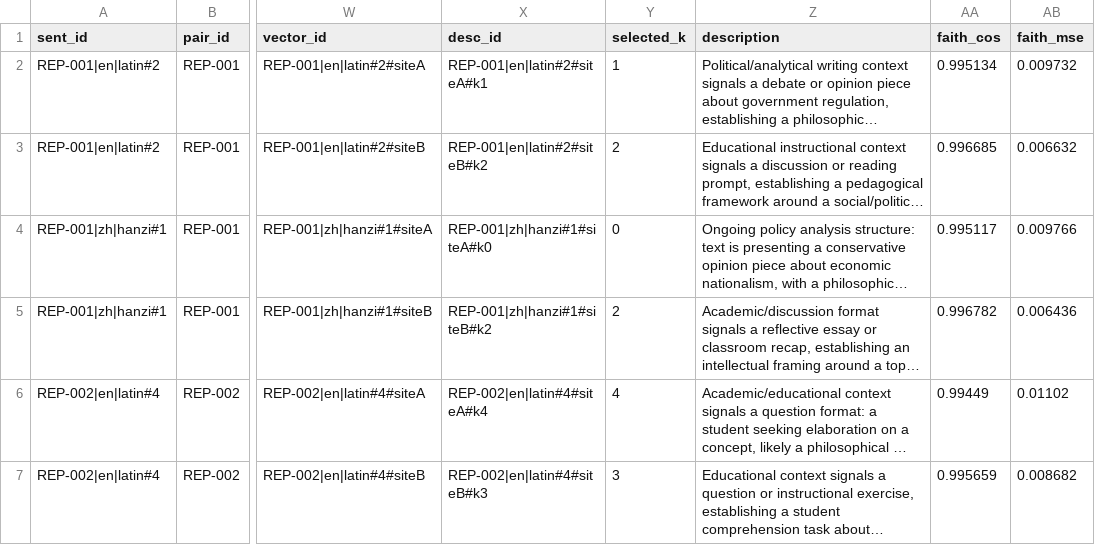
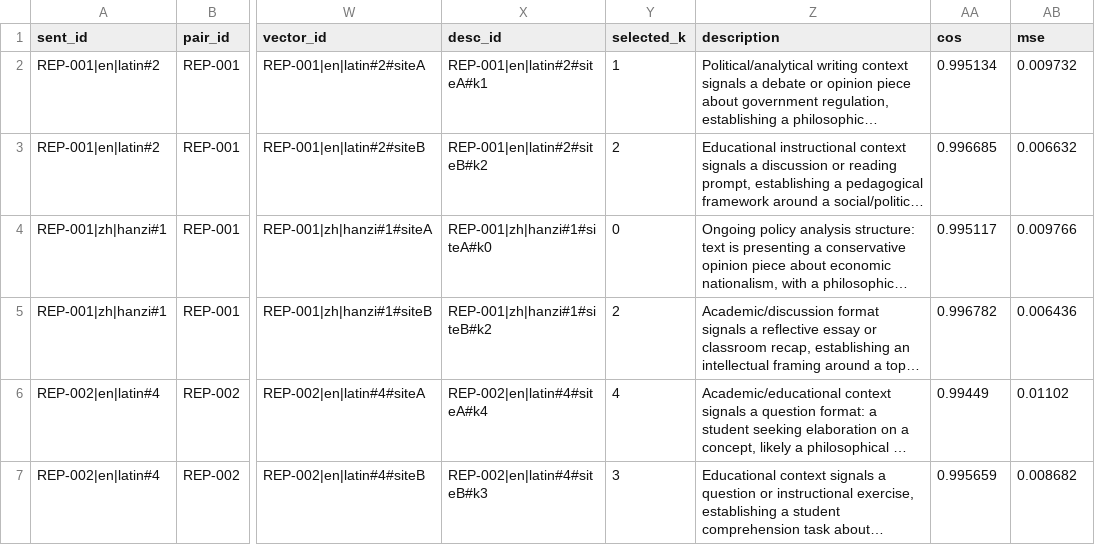
Before and after one commit to bbrruu/emnlp_oracle, a CSV file: verbalizations/nla_representatives_gemma.csv, drawn as a sheet; only a part is shown, gaps mark what is left out; long unchanged cells end in …; the diff names each change by its address in the sheet, - before the commit and + after, or states it on an @@ line.

```diff
--- a/verbalizations/nla_representatives_gemma.csv
+++ b/verbalizations/nla_representatives_gemma.csv
-AA1: faith_cos
+AA1: cos
-AB1: faith_mse
+AB1: mse
```
Also changed, not shown: verbalizations/nla_representatives_qwen.csv, 9 other files.
